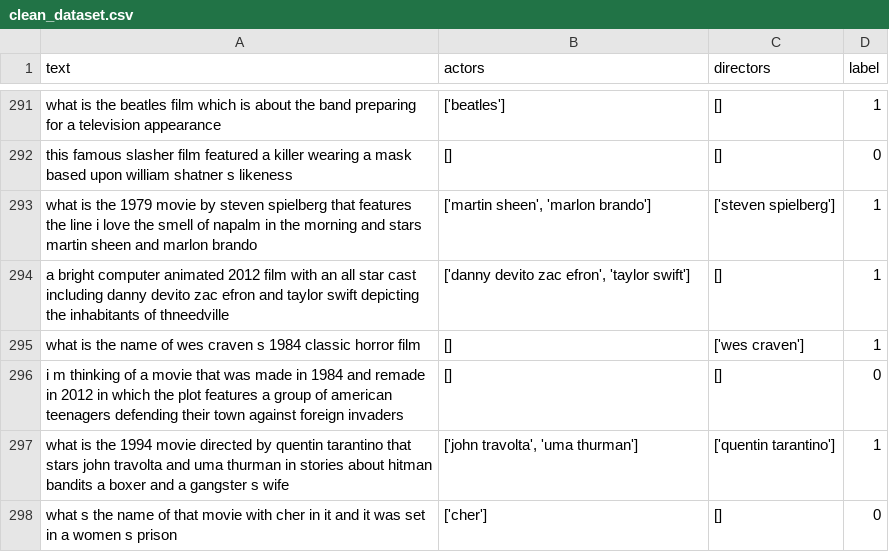
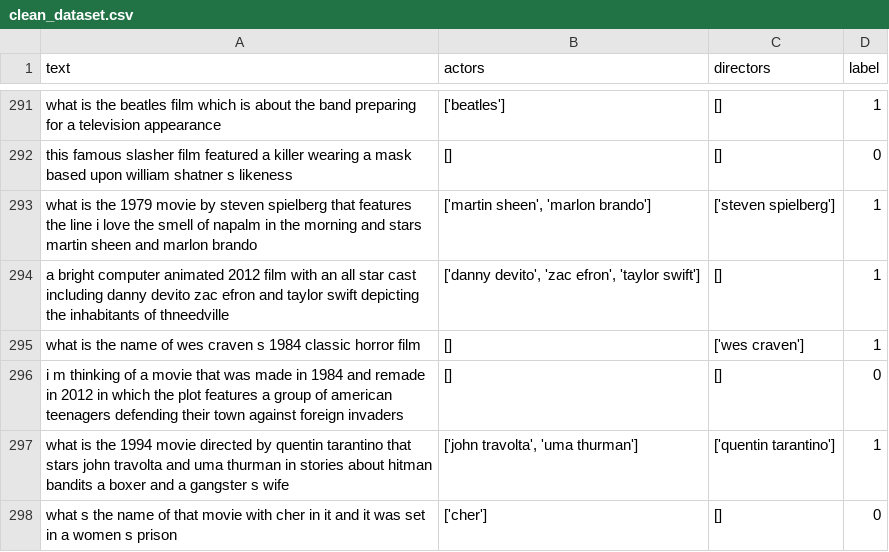
Before and after one commit to alieu23/nlp-final-project-fall-2025, a CSV file: clean_dataset.csv, drawn as a sheet; only a part is shown, gaps mark what is left out; the diff covers the shown part only.

```diff
--- a/clean_dataset.csv
+++ b/clean_dataset.csv
@@ -293,3 +293,3 @@ this famous slasher film featured a killer wearing a mask based upon william sha
 what is the 1979 movie by steven spielberg that features the line i love the smell of napalm in the morning and stars martin sheen and marlon brando,"['martin sheen', 'marlon brando']",['steven spielberg'],1
-a bright computer animated 2012 film with an all star cast including danny devito zac efron and taylor swift depicting the inhabitants of thneedville,"['danny devito zac efron', 'taylor swift']",[],1
+a bright computer animated 2012 film with an all star cast including danny devito zac efron and taylor swift depicting the inhabitants of thneedville,"['danny devito', 'zac efron', 'taylor swift']",[],1
 what is the name of wes craven s 1984 classic horror film,[],['wes craven'],1
```
Also changed, not shown: 59 edited cells elsewhere in this file, 1 other file.
